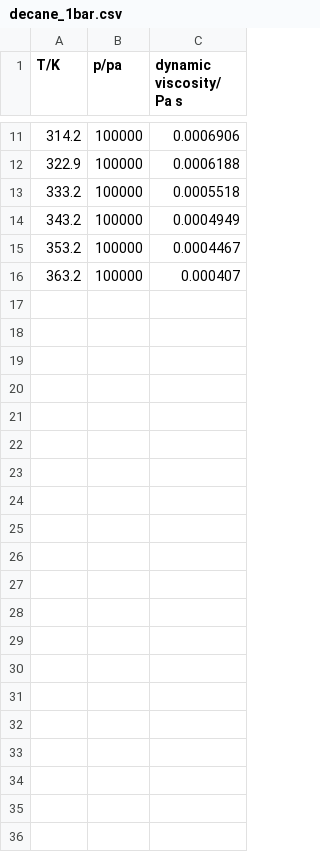
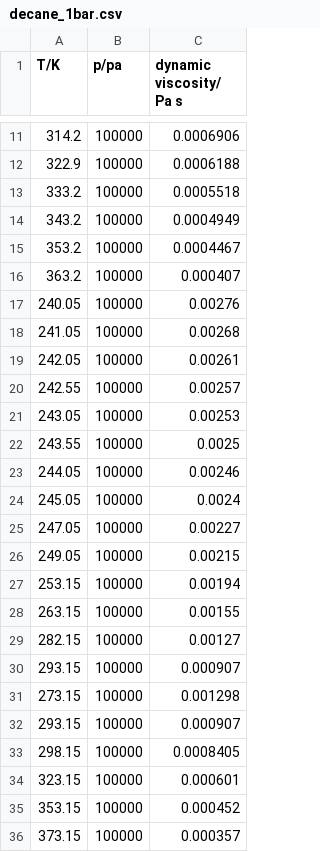
Before and after one commit to erichuang384/4YR, a CSV file: Experimental Data/decane_1bar.csv, drawn as a sheet; only a part is shown, gaps mark what is left out; the diff names each change by its address in the sheet, - before the commit and + after, or states it on an @@ line.

```diff
--- a/Experimental Data/decane_1bar.csv
+++ b/Experimental Data/decane_1bar.csv
+row 17: 240.05 | 100000 | 0.00276
+row 18: 241.05 | 100000 | 0.00268
+row 19: 242.05 | 100000 | 0.00261
+row 20: 242.55 | 100000 | 0.00257
+row 21: 243.05 | 100000 | 0.00253
+row 22: 243.55 | 100000 | 0.0025
+row 23: 244.05 | 100000 | 0.00246
+row 24: 245.05 | 100000 | 0.0024
+row 25: 247.05 | 100000 | 0.00227
+row 26: 249.05 | 100000 | 0.00215
+row 27: 253.15 | 100000 | 0.00194
+row 28: 263.15 | 100000 | 0.00155
+row 29: 282.15 | 100000 | 0.00127
+row 30: 293.15 | 100000 | 0.000907
+row 31: 273.15 | 100000 | 0.001298
+row 32: 293.15 | 100000 | 0.000907
+row 33: 298.15 | 100000 | 0.0008405
+row 34: 323.15 | 100000 | 0.000601
+row 35: 353.15 | 100000 | 0.000452
+row 36: 373.15 | 100000 | 0.000357
```
Also changed, not shown: Experimental Data/nonane_1bar.csv, Experimental Data/pentane_1bar.csv, 11 other files.
